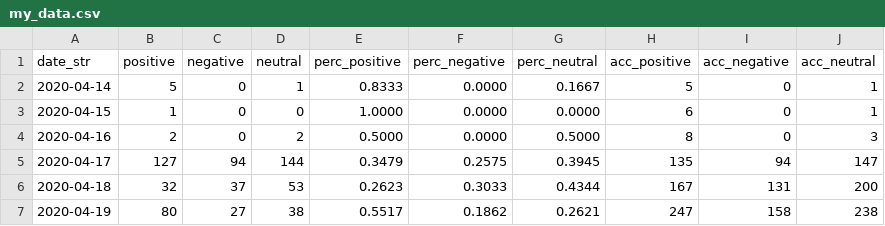
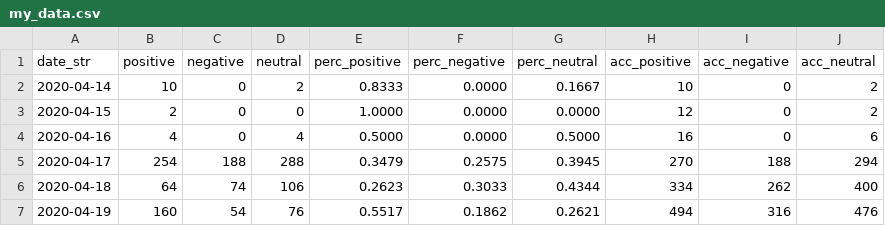
Before and after one commit to research-pub/research-pub.github.io, a CSV file: tracing/data/my_data.csv, drawn as a sheet; only a part is shown; the diff covers the shown part only.

Commit message:
update to the new data

```diff
--- a/tracing/data/my_data.csv
+++ b/tracing/data/my_data.csv
@@ -1,7 +1,7 @@
 date_str,positive,negative,neutral,perc_positive,perc_negative,perc_neutral,acc_positive,acc_negative,acc_neutral
-2020-04-14,5,0,1,0.8333,0.0000,0.1667,5,0,1
-2020-04-15,1,0,0,1.0000,0.0000,0.0000,6,0,1
-2020-04-16,2,0,2,0.5000,0.0000,0.5000,8,0,3
-2020-04-17,127,94,144,0.3479,0.2575,0.3945,135,94,147
-2020-04-18,32,37,53,0.2623,0.3033,0.4344,167,131,200
-2020-04-19,80,27,38,0.5517,0.1862,0.2621,247,158,238
+2020-04-14,10,0,2,0.8333,0.0000,0.1667,10,0,2
+2020-04-15,2,0,0,1.0000,0.0000,0.0000,12,0,2
+2020-04-16,4,0,4,0.5000,0.0000,0.5000,16,0,6
+2020-04-17,254,188,288,0.3479,0.2575,0.3945,270,188,294
+2020-04-18,64,74,106,0.2623,0.3033,0.4344,334,262,400
+2020-04-19,160,54,76,0.5517,0.1862,0.2621,494,316,476
```
Also changed, not shown: 47 edited cells elsewhere in this file, 9 other files.
